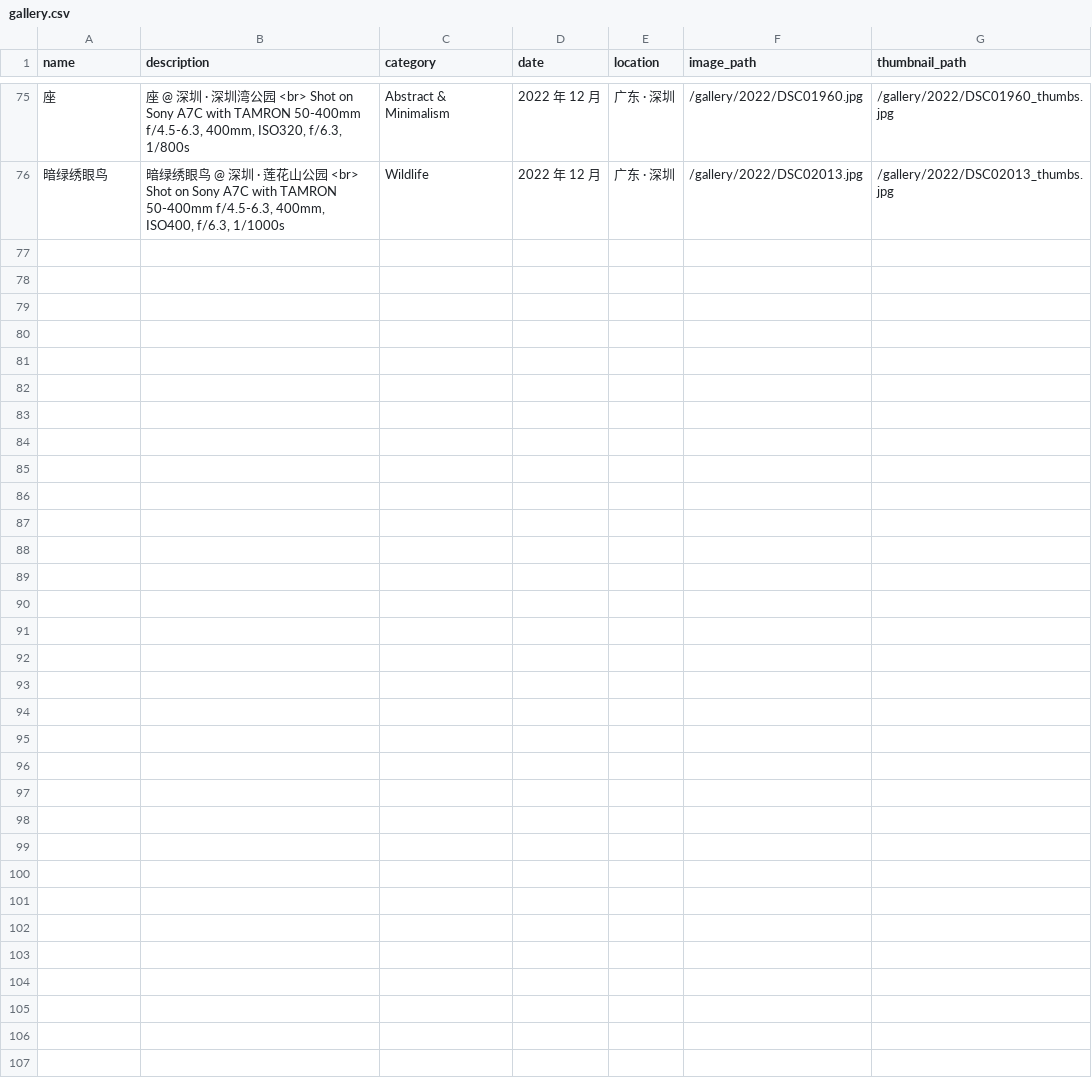
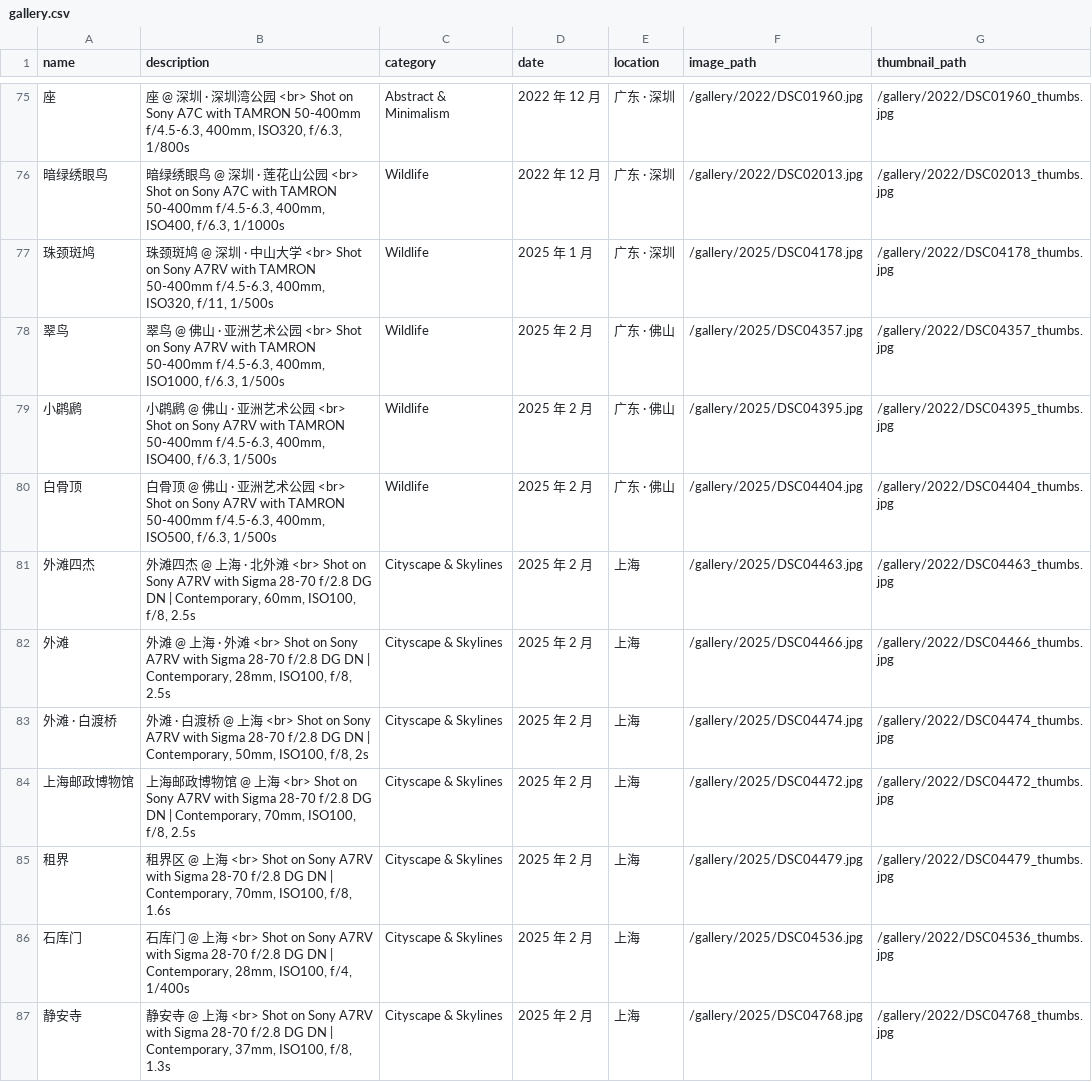
Before and after one commit to JacobZuo/jacobzuo.github.io, a CSV file: _data/gallery.csv, drawn as a sheet; only a part is shown, gaps mark what is left out.

Commit message:
update gallery

```diff
--- a/_data/gallery.csv
+++ b/_data/gallery.csv
@@ -76 +76,12 @@ name,description,category,date,location,image_path,thumbnail_path
 "暗绿绣眼鸟","暗绿绣眼鸟 @ 深圳 · 莲花山公园 <br> Shot on Sony A7C with TAMRON 50-400mm f/4.5-6.3, 400mm, ISO400, f/6.3, 1/1000s","Wildlife","2022 年 12 月","广东 · 深圳","/gallery/2022/DSC02013.jpg","/gallery/2022/DSC02013_thumbs.jpg"
+"珠颈斑鸠","珠颈斑鸠 @ 深圳 · 中山大学 <br> Shot on Sony A7RV with TAMRON 50-400mm f/4.5-6.3, 400mm, ISO320, f/11, 1/500s","Wildlife","2025 年 1 月","广东 · 深圳","/gallery/2025/DSC04178.jpg","/gallery/2022/DSC04178_thumbs.jpg"
+"翠鸟","翠鸟 @ 佛山 · 亚洲艺术公园 <br> Shot on Sony A7RV with TAMRON 50-400mm f/4.5-6.3, 400mm, ISO1000, f/6.3, 1/500s","Wildlife","2025 年 2 月","广东 · 佛山","/gallery/2025/DSC04357.jpg","/gallery/2022/DSC04357_thumbs.jpg"
+"小䴙䴘","小䴙䴘 @ 佛山 · 亚洲艺术公园 <br> Shot on Sony A7RV with TAMRON 50-400mm f/4.5-6.3, 400mm, ISO400, f/6.3, 1/500s","Wildlife","2025 年 2 月","广东 · 佛山","/gallery/2025/DSC04395.jpg","/gallery/2022/DSC04395_thumbs.jpg"
+"白骨顶","白骨顶 @ 佛山 · 亚洲艺术公园 <br> Shot on Sony A7RV with TAMRON 50-400mm f/4.5-6.3, 400mm, ISO500, f/6.3, 1/500s","Wildlife","2025 年 2 月","广东 · 佛山","/gallery/2025/DSC04404.jpg","/gallery/2022/DSC04404_thumbs.jpg"
+"外滩四杰","外滩四杰 @ 上海 · 北外滩 <br> Shot on Sony A7RV with Sigma 28-70 f/2.8 DG DN | Contemporary, 60mm, ISO100, f/8, 2.5s","Cityscape & Skylines","2025 年 2 月","上海","/gallery/2025/DSC04463.jpg","/gallery/2022/DSC04463_thumbs.jpg"
+"外滩","外滩 @ 上海 · 外滩 <br> Shot on Sony A7RV with Sigma 28-70 f/2.8 DG DN | Contemporary, 28mm, ISO100, f/8, 2.5s","Cityscape & Skylines","2025 年 2 月","上海","/gallery/2025/DSC04466.jpg","/gallery/2022/DSC04466_thumbs.jpg"
+"外滩 · 白渡桥","外滩 · 白渡桥 @ 上海 <br> Shot on Sony A7RV with Sigma 28-70 f/2.8 DG DN | Contemporary, 50mm, ISO100, f/8, 2s","Cityscape & Skylines","2025 年 2 月","上海","/gallery/2025/DSC04474.jpg","/gallery/2022/DSC04474_thumbs.jpg"
+"上海邮政博物馆","上海邮政博物馆 @ 上海 <br> Shot on Sony A7RV with Sigma 28-70 f/2.8 DG DN | Contemporary, 70mm, ISO100, f/8, 2.5s","Cityscape & Skylines","2025 年 2 月","上海","/gallery/2025/DSC04472.jpg","/gallery/2022/DSC04472_thumbs.jpg"
+"租界","租界区 @ 上海 <br> Shot on Sony A7RV with Sigma 28-70 f/2.8 DG DN | Contemporary, 70mm, ISO100, f/8, 1.6s","Cityscape & Skylines","2025 年 2 月","上海","/gallery/2025/DSC04479.jpg","/gallery/2022/DSC04479_thumbs.jpg"
+"石库门","石库门 @ 上海 <br> Shot on Sony A7RV with Sigma 28-70 f/2.8 DG DN | Contemporary, 28mm, ISO100, f/4, 1/400s","Cityscape & Skylines","2025 年 2 月","上海","/gallery/2025/DSC04536.jpg","/gallery/2022/DSC04536_thumbs.jpg"
+"静安寺","静安寺 @ 上海 <br> Shot on Sony A7RV with Sigma 28-70 f/2.8 DG DN | Contemporary, 37mm, ISO100, f/8, 1.3s","Cityscape & Skylines","2025 年 2 月","上海","/gallery/2025/DSC04768.jpg","/gallery/2022/DSC04768_thumbs.jpg"
```
Also changed, not shown: 38 other files.
